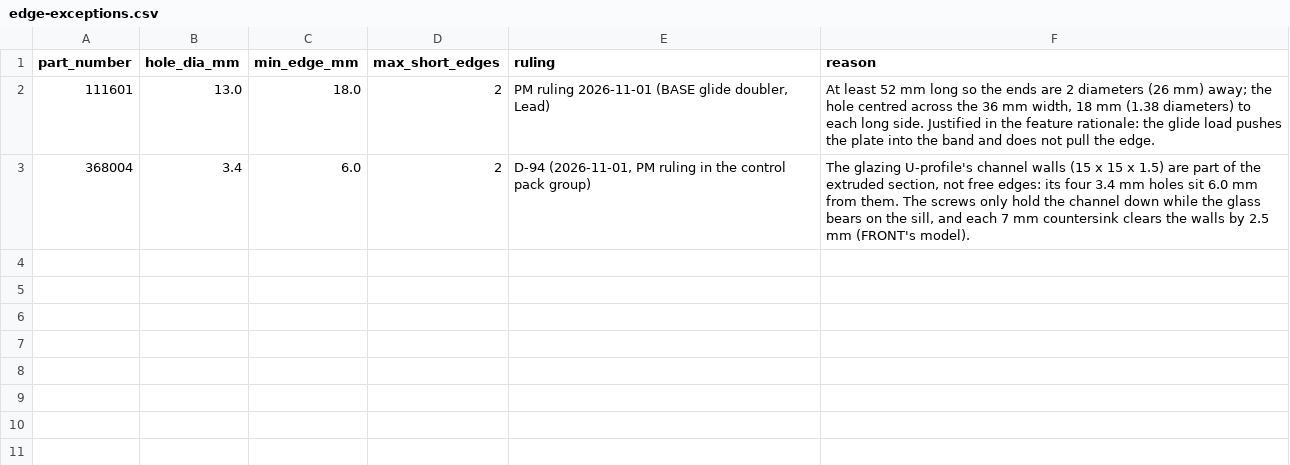
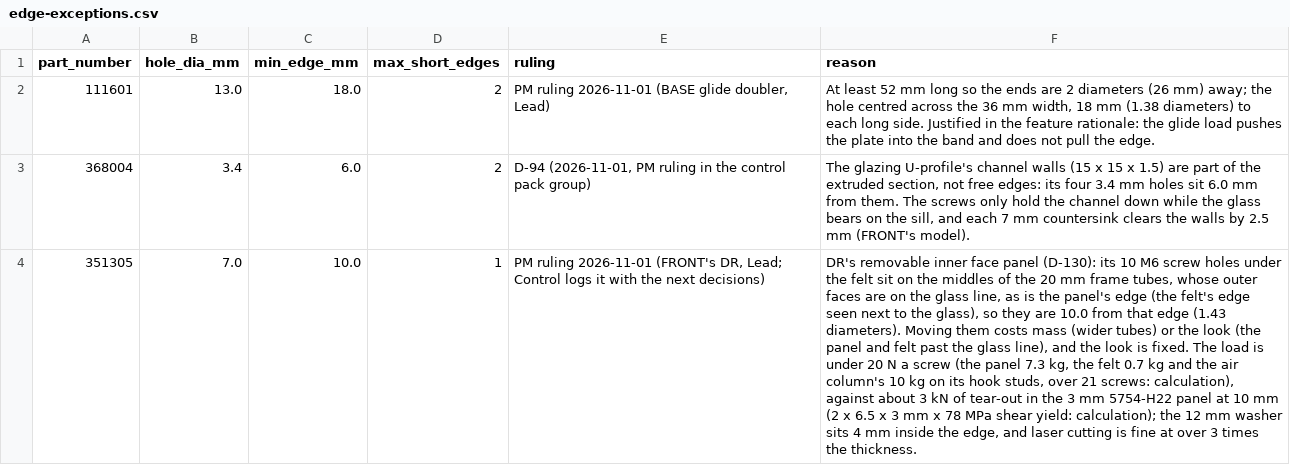
Before and after one commit to autonomous-ai/spaceship, a CSV file: v2/04-Checks/config/edge-exceptions.csv, drawn as a sheet; the diff names each change by its address in the sheet, - before the commit and + after, or states it on an @@ line.

```diff
--- a/v2/04-Checks/config/edge-exceptions.csv
+++ b/v2/04-Checks/config/edge-exceptions.csv
+row 4: 351305 | 7.0 | 10.0 | 1 | PM ruling 2026-11-01 (FRONT's DR, Lead; Control logs it with the next decisions) | DR's removable inner face panel (D-130): its 10 M6 screw holes under the felt sit on the middles of the 20 mm frame tubes, whose outer faces are on the glass line, as is the panel's edge (the felt's edge seen next to the glass), so they are 10.0 from that edge (1.43 diameters). Moving them costs mass (wider tubes) or the look (the panel and felt past the glass line), and the look is fixed. The load is under 20 N a screw (the panel 7.3 kg, the felt 0.7 kg and the air column's 10 kg on its hook studs, over 21 screws: calculation), against about 3 kN of tear-out in the 3 mm 5754-H22 panel at 10 mm (2 x 6.5 x 3 mm x 78 MPa shear yield: calculation); the 12 mm washer sits 4 mm inside the edge, and laser cutting is fine at over 3 times the thickness.
```
Also changed, not shown: 12 other files.
